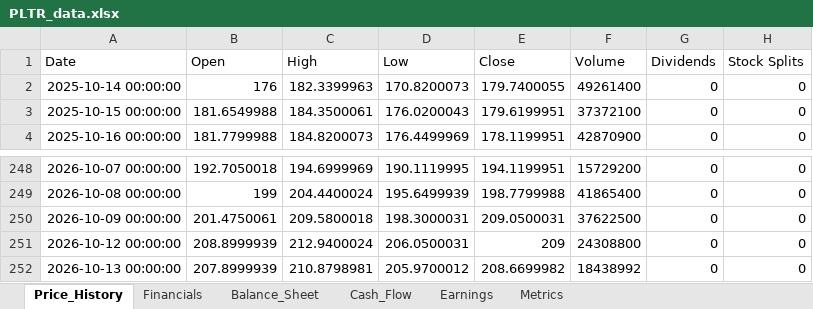
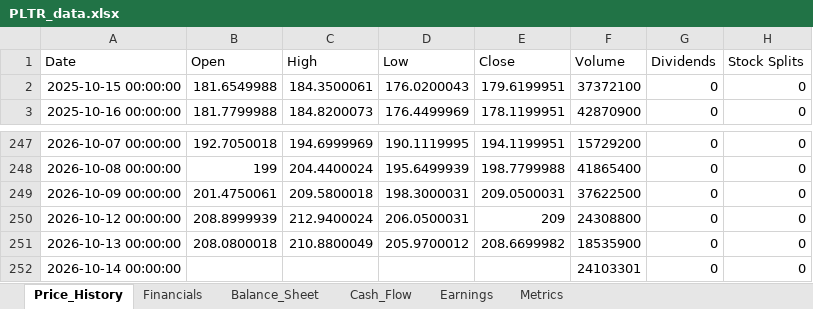
Before and after one commit to Jamesssurfer/StockResearch, an Excel workbook: data/PLTR_data.xlsx, sheet Price_History, drawn as a sheet; only a part is shown, gaps mark what is left out; values as stored, in another font and other column widths than the file's, no borders; removed rows and columns are numbered as before the commit, all else as after; the diff names each change by its address in the sheet, - before the commit and + after, or states it on an @@ line.

Commit message:
Update PLTR data - 2026-10-15 08:01:40

```diff
--- a/data/PLTR_data.xlsx (sheet Price_History)
+++ b/data/PLTR_data.xlsx (sheet Price_History)
-row 2: 2025-10-14 00:00:00 | 176 | 182.3399963 | 170.8200073 | 179.7400055 | 49261400 | 0 | 0
-B251 (Open): 207.8999939
+B251 (Open): 208.0800018
-C251 (High): 210.8798981
+C251 (High): 210.8800049
-F251 (Volume): 18438992
+F251 (Volume): 18535900
+row 252: 2026-10-14 00:00:00 |  |  |  |  | 24103301 | 0 | 0
```
Also changed, not shown: sheet Metrics.
